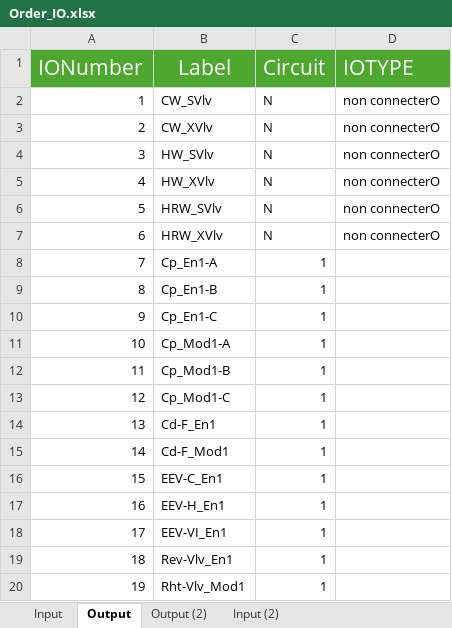
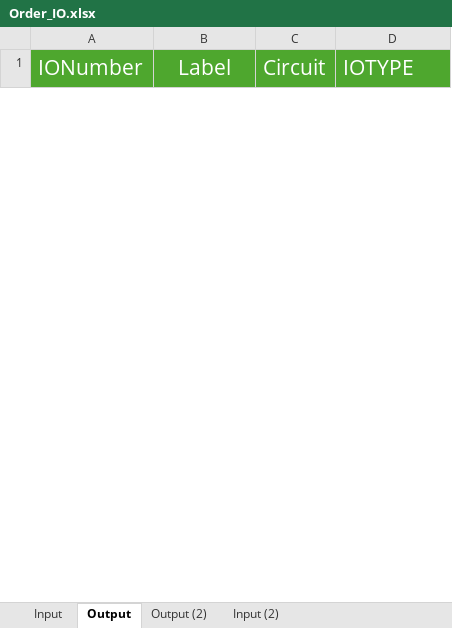
Before and after one commit to etiennedesrochers/QuantumB, an Excel workbook: order_file/Order_IO.xlsx, sheet Output, drawn as a sheet; only a part is shown; values as stored, in another font and other column widths than the file's, no borders; removed rows and columns are numbered as before the commit, all else as after; the diff covers the shown part only; the diff names each change by its address in the sheet, - before the commit and + after, or states it on an @@ line.

```diff
--- a/order_file/Order_IO.xlsx (sheet Output)
+++ b/order_file/Order_IO.xlsx (sheet Output)
-row 2: 1 | CW_SVlv | N | non connecterO
-row 3: 2 | CW_XVlv | N | non connecterO
-row 4: 3 | HW_SVlv | N | non connecterO
-row 5: 4 | HW_XVlv | N | non connecterO
-row 6: 5 | HRW_SVlv | N | non connecterO
-row 7: 6 | HRW_XVlv | N | non connecterO
-row 8: 7 | Cp_En1-A | 1
-row 9: 8 | Cp_En1-B | 1
-row 10: 9 | Cp_En1-C | 1
-row 11: 10 | Cp_Mod1-A | 1
-row 12: 11 | Cp_Mod1-B | 1
-row 13: 12 | Cp_Mod1-C | 1
-row 14: 13 | Cd-F_En1 | 1
-row 15: 14 | Cd-F_Mod1 | 1
-row 16: 15 | EEV-C_En1 | 1
-row 17: 16 | EEV-H_En1 | 1
-row 18: 17 | EEV-VI_En1 | 1
-row 19: 18 | Rev-Vlv_En1 | 1
-row 20: 19 | Rht-Vlv_Mod1 | 1
```
Also changed, not shown: 10 added rows and 23 removed rows elsewhere in this sheet, sheet Input, 20 other files.
